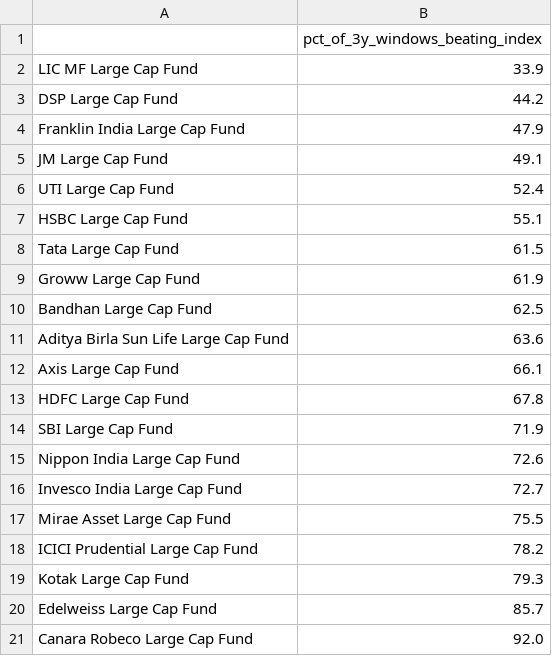
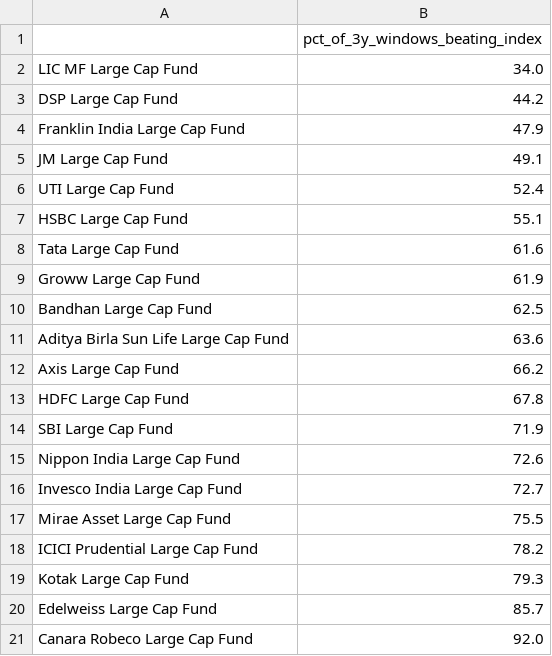
Before and after one commit to BoredMongoose/index-vs-active-funds, a CSV file: output/rolling_3y_win_rate.csv, drawn as a sheet.

```diff
--- a/output/rolling_3y_win_rate.csv
+++ b/output/rolling_3y_win_rate.csv
@@ -1,3 +1,3 @@
 ,pct_of_3y_windows_beating_index
-LIC MF Large Cap Fund,33.9
+LIC MF Large Cap Fund,34.0
 DSP Large Cap Fund,44.2
@@ -7,3 +7,3 @@ UTI Large Cap Fund,52.4
 HSBC Large Cap Fund,55.1
-Tata Large Cap Fund,61.5
+Tata Large Cap Fund,61.6
 Groww Large Cap Fund,61.9
@@ -11,3 +11,3 @@ Bandhan Large Cap Fund,62.5
 Aditya Birla Sun Life Large Cap Fund,63.6
-Axis Large Cap Fund,66.1
+Axis Large Cap Fund,66.2
 HDFC Large Cap Fund,67.8
```
Also changed, not shown: output/data_checks.csv, output/scorecard.csv, 4 other files.
